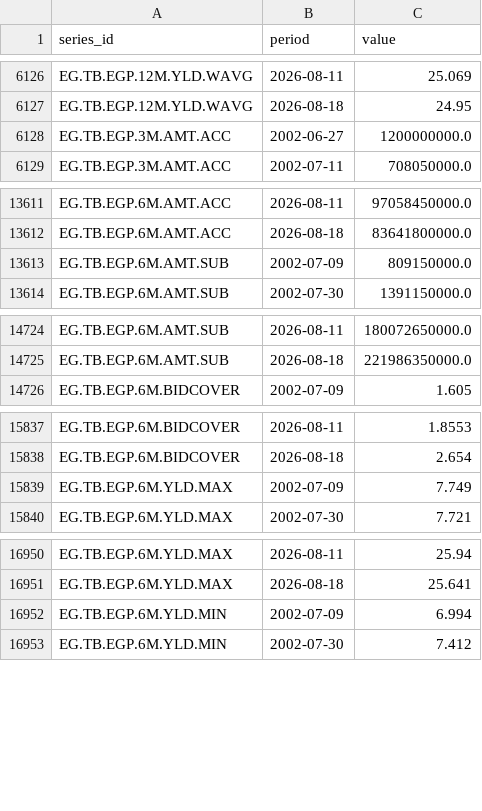
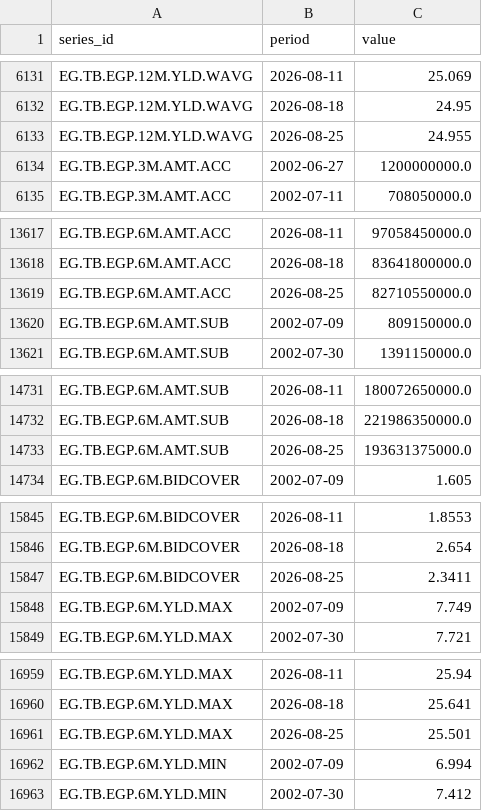
Before and after one commit to mogh0neim/egypt-macro, a CSV file: data/clean/series/derived_auctions.csv, drawn as a sheet; only a part is shown, gaps mark what is left out; the diff covers the shown part only; the diff names each change by its address in the sheet, - before the commit and + after, or states it on an @@ line.

```diff
--- a/data/clean/series/derived_auctions.csv
+++ b/data/clean/series/derived_auctions.csv
+row 6133: EG.TB.EGP.12M.YLD.WAVG | 2026-08-25 | 24.955
+row 13619: EG.TB.EGP.6M.AMT.ACC | 2026-08-25 | 82710550000.0
+row 14733: EG.TB.EGP.6M.AMT.SUB | 2026-08-25 | 193631375000.0
+row 15847: EG.TB.EGP.6M.BIDCOVER | 2026-08-25 | 2.3411
+row 16961: EG.TB.EGP.6M.YLD.MAX | 2026-08-25 | 25.501
```
Also changed, not shown: 7 added rows elsewhere in this file, 34 other files.
